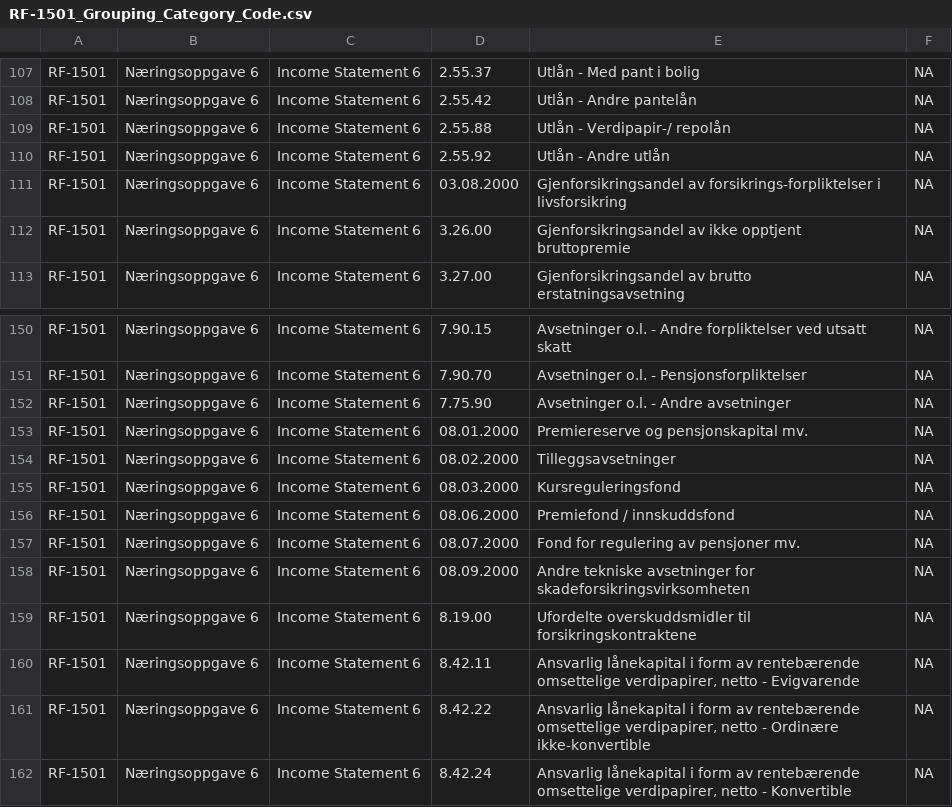
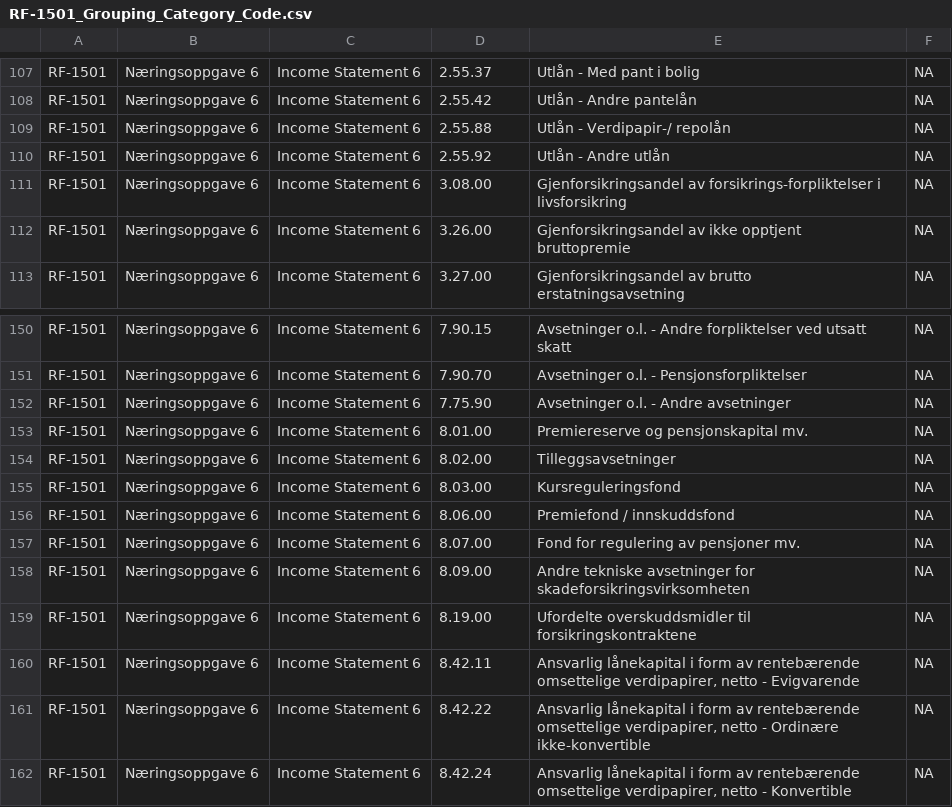
Before and after one commit to Skatteetaten/saf-t, a CSV file: Grouping Category Code/CSV/RF-1501_Grouping_Category_Code.csv, drawn as a sheet; only a part is shown, gaps mark what is left out.

Commit message:
Grouping Category & Codes for mapping of accounts
Corrected codes in RF-1501:
From 03.08.2000 to 3.08.00 Gjenforsikringsandel av forsikrings-forlikteles i livsforsikring
From 08.01.2000 to 8.01.00 Premiereserve og pensjonskapital mv.
From 08.02.2000 to 8.02.00 Tilleggsavsetninger
From 08.03.2000 to 8.03.00 Kursreguleringsfond
From 08.06.2000 to 8.03.00 Premiefond / innskuddsfond
From 08.07.2000 to 8.07.00 Fond for regulering av pensjoner mv
From 08.09.2000 to 8.09.00 Andre tekniske avsetninger for skadeforsikringsvirksomheten

```diff
--- a/Grouping Category Code/CSV/RF-1501_Grouping_Category_Code.csv
+++ b/Grouping Category Code/CSV/RF-1501_Grouping_Category_Code.csv
@@ -110,3 +110,3 @@ RF-1501;Næringsoppgave 6;Income Statement 6;2.55.88;Utlån - Verdipapir-/ repol
 RF-1501;Næringsoppgave 6;Income Statement 6;2.55.92;Utlån - Andre utlån;NA
-RF-1501;Næringsoppgave 6;Income Statement 6;03.08.2000;Gjenforsikringsandel av forsikrings-forpliktelser i livsforsikring;NA
+RF-1501;Næringsoppgave 6;Income Statement 6;3.08.00;Gjenforsikringsandel av forsikrings-forpliktelser i livsforsikring;NA
 RF-1501;Næringsoppgave 6;Income Statement 6;3.26.00;Gjenforsikringsandel av ikke opptjent bruttopremie;NA
@@ -152,8 +152,8 @@ RF-1501;Næringsoppgave 6;Income Statement 6;7.90.70;Avsetninger o.l. - Pensjons
 RF-1501;Næringsoppgave 6;Income Statement 6;7.75.90;Avsetninger o.l. - Andre avsetninger;NA
-RF-1501;Næringsoppgave 6;Income Statement 6;08.01.2000;Premiereserve og pensjonskapital mv.;NA
-RF-1501;Næringsoppgave 6;Income Statement 6;08.02.2000;Tilleggsavsetninger;NA
-RF-1501;Næringsoppgave 6;Income Statement 6;08.03.2000;Kursreguleringsfond;NA
-RF-1501;Næringsoppgave 6;Income Statement 6;08.06.2000;Premiefond / innskuddsfond;NA
-RF-1501;Næringsoppgave 6;Income Statement 6;08.07.2000;Fond for regulering av pensjoner mv.;NA
-RF-1501;Næringsoppgave 6;Income Statement 6;08.09.2000;Andre tekniske avsetninger for skadeforsikringsvirksomheten;NA
+RF-1501;Næringsoppgave 6;Income Statement 6;8.01.00;Premiereserve og pensjonskapital mv.;NA
+RF-1501;Næringsoppgave 6;Income Statement 6;8.02.00;Tilleggsavsetninger;NA
+RF-1501;Næringsoppgave 6;Income Statement 6;8.03.00;Kursreguleringsfond;NA
+RF-1501;Næringsoppgave 6;Income Statement 6;8.06.00;Premiefond / innskuddsfond;NA
+RF-1501;Næringsoppgave 6;Income Statement 6;8.07.00;Fond for regulering av pensjoner mv.;NA
+RF-1501;Næringsoppgave 6;Income Statement 6;8.09.00;Andre tekniske avsetninger for skadeforsikringsvirksomheten;NA
 RF-1501;Næringsoppgave 6;Income Statement 6;8.19.00;Ufordelte overskuddsmidler til forsikringskontraktene;NA
```
